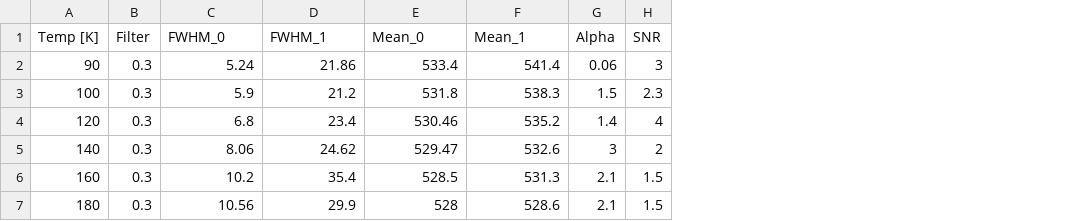
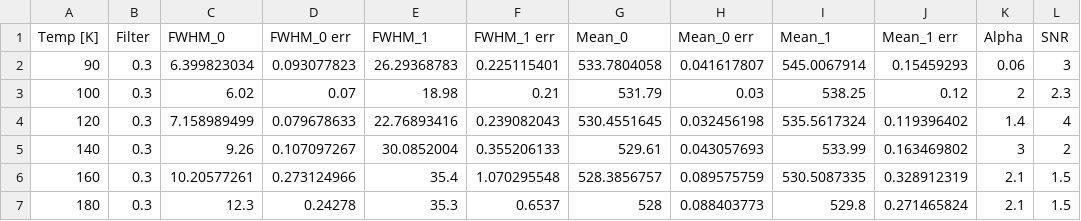
Before and after one commit to juliaeveritt/eng-phys-lab, a CSV file: Gaussian_Decomp_Results/Temp-Dependence-Study.csv, drawn as a sheet; addresses are those after the commit; the diff names each change by its address in the sheet, - before the commit and + after, or states it on an @@ line.

Commit message:
Updated plots to show correct units, and added error results to temp data

```diff
--- a/Gaussian_Decomp_Results/Temp-Dependence-Study.csv
+++ b/Gaussian_Decomp_Results/Temp-Dependence-Study.csv
+column D (FWHM_0 err), rows 2-7: 0.093077823 | 0.07 | 0.079678633 | 0.107097267 | 0.273124966 | 0.24278
+column F (FWHM_1 err), rows 2-7: 0.225115401 | 0.21 | 0.239082043 | 0.355206133 | 1.070295548 | 0.6537
+column H (Mean_0 err), rows 2-7: 0.041617807 | 0.03 | 0.032456198 | 0.043057693 | 0.089575759 | 0.088403773
+column J (Mean_1 err), rows 2-7: 0.15459293 | 0.12 | 0.119396402 | 0.163469802 | 0.328912319 | 0.271465824
-C2 (FWHM_0): 5.24
+C2 (FWHM_0): 6.399823034
-E2 (FWHM_1): 21.86
+E2 (FWHM_1): 26.29368783
-G2 (Mean_0): 533.4
+G2 (Mean_0): 533.7804058
-I2 (Mean_1): 541.4
+I2 (Mean_1): 545.0067914
-C3 (FWHM_0): 5.9
+C3 (FWHM_0): 6.02
-E3 (FWHM_1): 21.2
+E3 (FWHM_1): 18.98
-G3 (Mean_0): 531.8
+G3 (Mean_0): 531.79
-I3 (Mean_1): 538.3
+I3 (Mean_1): 538.25
-K3 (Alpha): 1.5
+K3 (Alpha): 2
-C4 (FWHM_0): 6.8
+C4 (FWHM_0): 7.158989499
-E4 (FWHM_1): 23.4
+E4 (FWHM_1): 22.76893416
-G4 (Mean_0): 530.46
+G4 (Mean_0): 530.4551645
-I4 (Mean_1): 535.2
+I4 (Mean_1): 535.5617324
-C5 (FWHM_0): 8.06
+C5 (FWHM_0): 9.26
-E5 (FWHM_1): 24.62
+E5 (FWHM_1): 30.0852004
-G5 (Mean_0): 529.47
+G5 (Mean_0): 529.61
-I5 (Mean_1): 532.6
+I5 (Mean_1): 533.99
-C6 (FWHM_0): 10.2
+C6 (FWHM_0): 10.20577261
-G6 (Mean_0): 528.5
+G6 (Mean_0): 528.3856757
-I6 (Mean_1): 531.3
+I6 (Mean_1): 530.5087335
-C7 (FWHM_0): 10.56
+C7 (FWHM_0): 12.3
-E7 (FWHM_1): 29.9
+E7 (FWHM_1): 35.3
-I7 (Mean_1): 528.6
+I7 (Mean_1): 529.8
```
Also changed, not shown: 2 other files.
